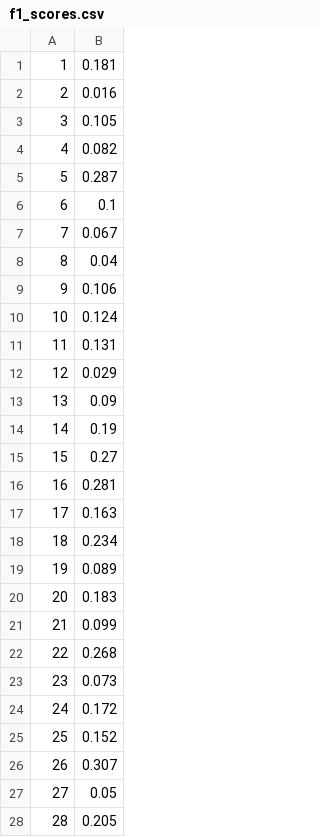
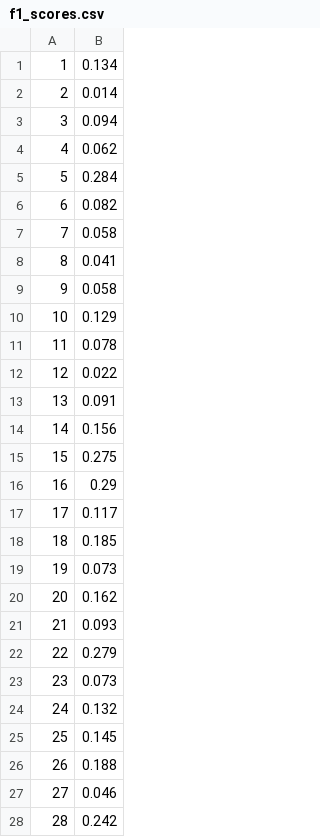
Before and after one commit to queirozfcom/vector_space_retrieval, a CSV file: vsr/metrics/output/f1_scores.csv, drawn as a sheet; only a part is shown; the diff covers the shown part only.

Commit message:
stemmers and new metrics

```diff
--- a/vsr/metrics/output/f1_scores.csv
+++ b/vsr/metrics/output/f1_scores.csv
@@ -1,28 +1,28 @@
-1;0.181
-2;0.016
-3;0.105
-4;0.082
-5;0.287
-6;0.1
-7;0.067
-8;0.04
-9;0.106
-10;0.124
-11;0.131
-12;0.029
-13;0.09
-14;0.19
-15;0.27
-16;0.281
-17;0.163
-18;0.234
-19;0.089
-20;0.183
-21;0.099
-22;0.268
+1;0.134
+2;0.014
+3;0.094
+4;0.062
+5;0.284
+6;0.082
+7;0.058
+8;0.041
+9;0.058
+10;0.129
+11;0.078
+12;0.022
+13;0.091
+14;0.156
+15;0.275
+16;0.29
+17;0.117
+18;0.185
+19;0.073
+20;0.162
+21;0.093
+22;0.279
 23;0.073
-24;0.172
-25;0.152
-26;0.307
-27;0.05
-28;0.205
+24;0.132
+25;0.145
+26;0.188
+27;0.046
+28;0.242
```
Also changed, not shown: 68 edited cells elsewhere in this file, vsr/metrics/output/precisions.csv, vsr/metrics/output/recalls.csv, 22 other files.
